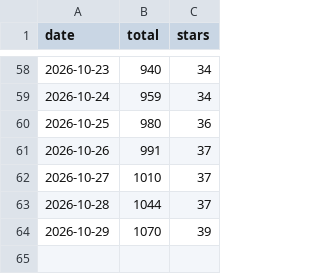
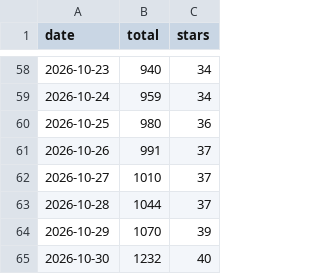
Before and after one commit to emailops/emailops, a CSV file: downloads.csv, drawn as a sheet; only a part is shown, gaps mark what is left out.

```diff
--- a/downloads.csv
+++ b/downloads.csv
@@ -64 +64,2 @@ date,total,stars
 2026-10-29,1070,39
+2026-10-30,1232,40
```
